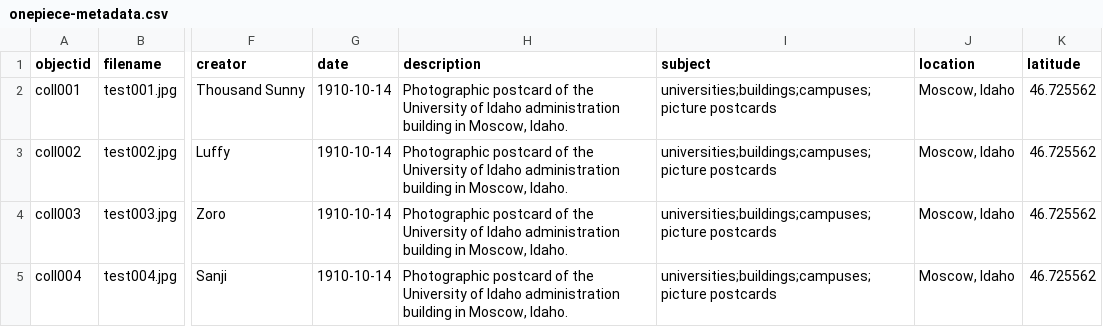
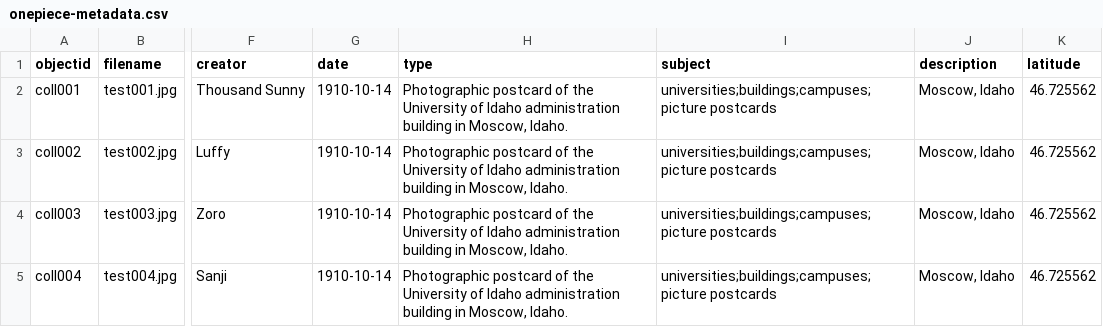
Before and after one commit to will321/onepiece, a CSV file: _data/onepiece-metadata.csv, drawn as a sheet; only a part is shown, gaps mark what is left out; the diff names each change by its address in the sheet, - before the commit and + after, or states it on an @@ line.

Commit message:
updated

```diff
--- a/_data/onepiece-metadata.csv
+++ b/_data/onepiece-metadata.csv
-H1: description
+H1: type
-J1: location
+J1: description
```
